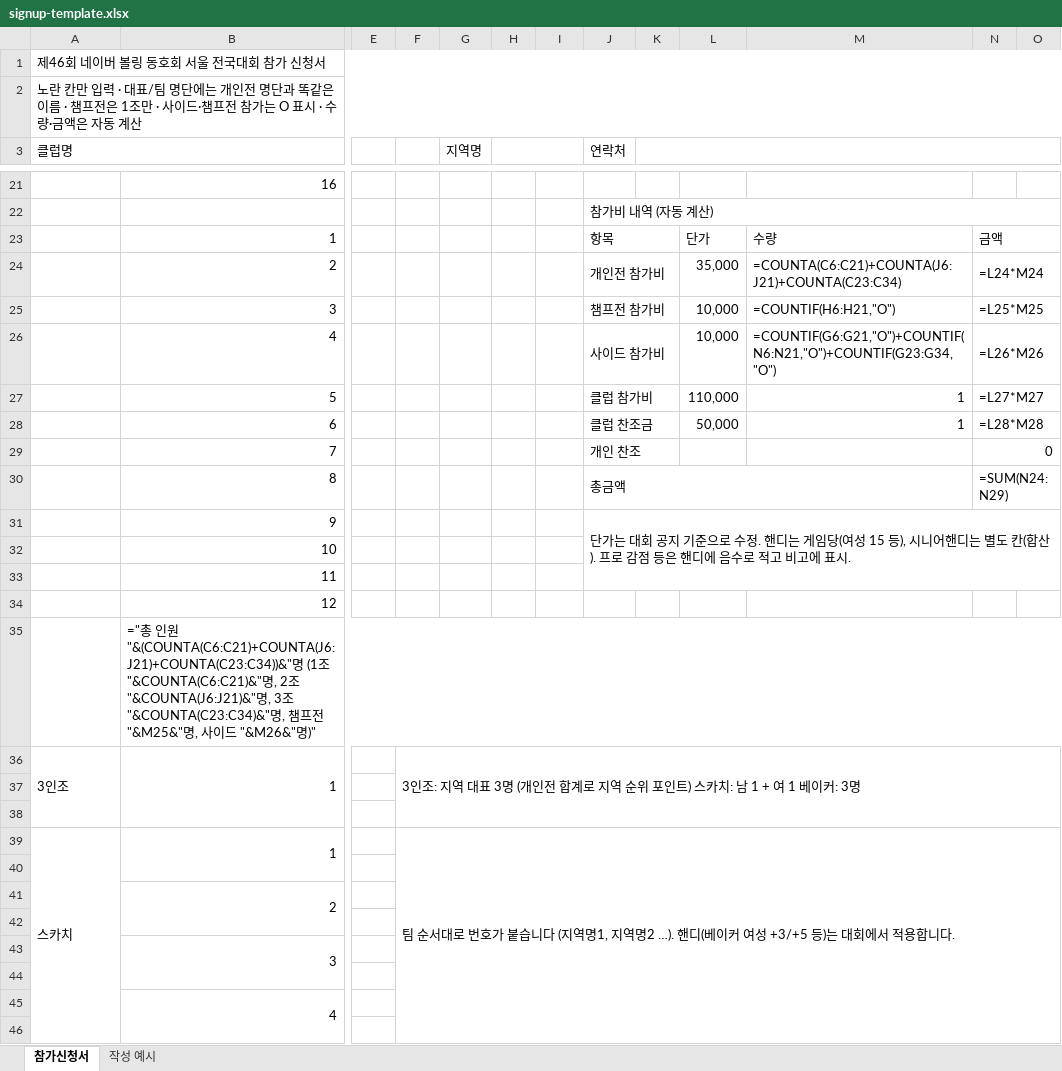
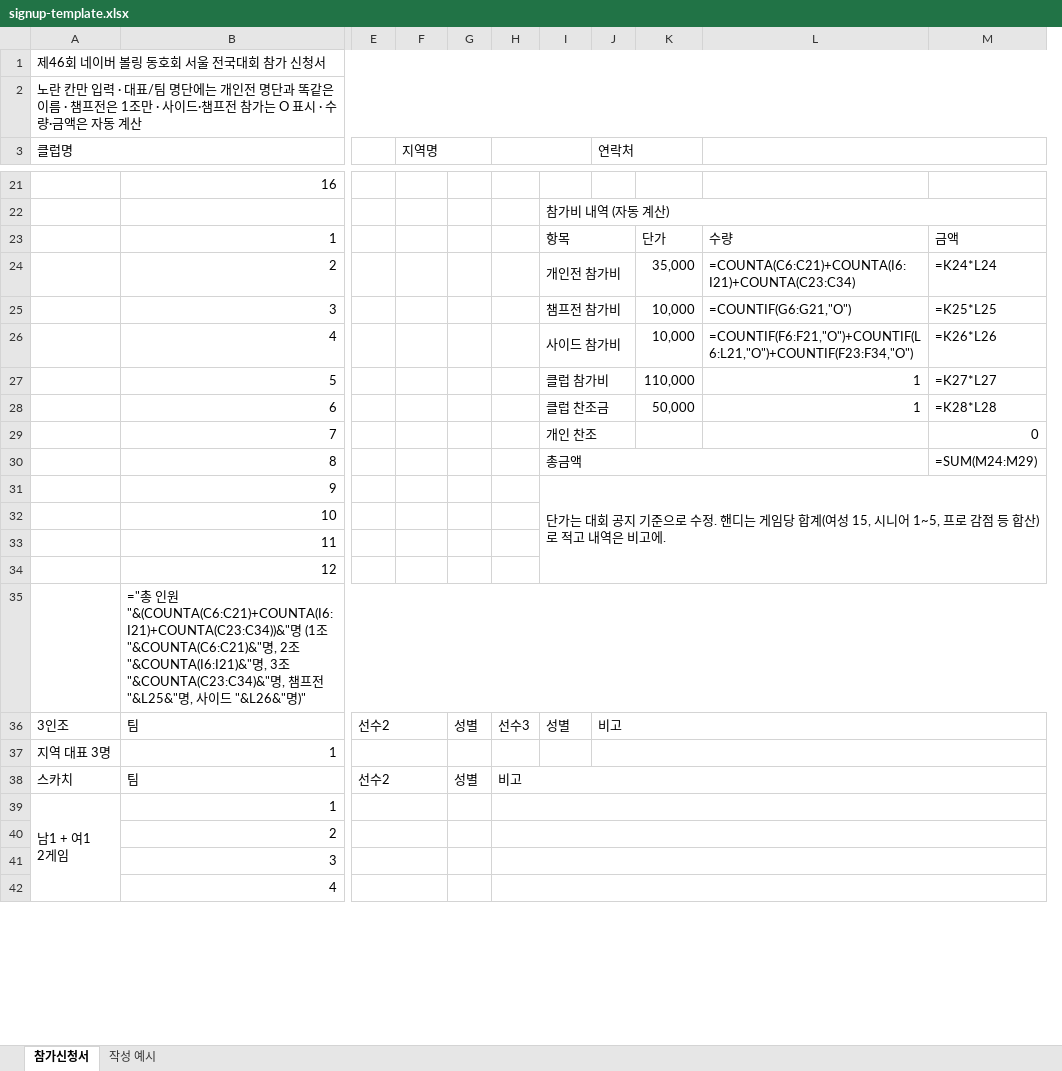
Before and after one commit to Hwang-InKyo/Naverbowlfesta, an Excel workbook: docs/signup-template.xlsx, sheet 참가신청서, drawn as a sheet; only a part is shown, gaps mark what is left out; values as stored, in another font and other column widths than the file's, no cell formats; formulas without a stored value are shown as written; removed rows and columns are numbered as before the commit, all else as after; rows hold the shown columns only; ↵ is a line break in a cell; the diff covers the shown part only; the diff names each change by its address in the sheet, - before the commit and + after, or states it on an @@ line.

```diff
--- a/docs/signup-template.xlsx (sheet 참가신청서)
+++ b/docs/signup-template.xlsx (sheet 참가신청서)
-column F, empty
-column N, rows 23-30: 금액 | =L24*M24 | =L25*M25 | =L26*M26 | =L27*M27 | =L28*M28 | 0 | =SUM(N24:N29)
-column O, empty
+column M, rows 23-30: 금액 | =K24*L24 | =K25*L25 | =K26*L26 | =K27*L27 | =K28*L28 | 0 | =SUM(M24:M29)
+F3:G3 merged
-H3:I3 merged
+H3:I3 merged
-I3: 연락처
+I3: (empty)
-J3: (empty)
+J3: 연락처
-K3:O3 merged
+J3:K3 merged
+L3:M3 merged
-L24: =COUNTA(C6:C21)+COUNTA(J6:J21)+COUNTA(C23:C34)
+L24: =COUNTA(C6:C21)+COUNTA(I6:I21)+COUNTA(C23:C34)
-L25: =COUNTIF(H6:H21,"O")
+L25: =COUNTIF(G6:G21,"O")
-L26: =COUNTIF(G6:G21,"O")+COUNTIF(N6:N21,"O")+COUNTIF(G23:G34,"O")
+L26: =COUNTIF(F6:F21,"O")+COUNTIF(L6:L21,"O")+COUNTIF(F23:F34,"O")
-I31: …게임당(여성 15 등), 시니어핸디는 별도 칸(합산). 프로 감점 등은 핸디에 음수로 적고 비고에 표시.
+I31: …게임당 합계(여성 15, 시니어 1~5, 프로 감점 등 합산)로 적고 내역은 비고에.
-J31:O33 merged
+I31:M34 merged
-B35: …원 "&(COUNTA(C6:C21)+COUNTA(J6:J21)+COUNTA(C23:C34))&"명 (1조 "&COUNTA(C6:C21)&"명, 2조 "&COUNTA(J6:J21)&"명, 3조 "&COUNTA(C23:C34)&"명, 챔프전 "&M25&"명, 사이드 "&M26&"명)"
+B35: …원 "&(COUNTA(C6:C21)+COUNTA(I6:I21)+COUNTA(C23:C34))&"명 (1조 "&COUNTA(C6:C21)&"명, 2조 "&COUNTA(I6:I21)&"명, 3조 "&COUNTA(C23:C34)&"명, 챔프전 "&L25&"명, 사이드 "&L26&"명)"
-row 36: 3인조 | 1 |  | 3인조: 지역 대표 3명 (개인전 합계로 지역 순위 포인트) 스카치: 남 1 + 여 1 베이커: 3명
-row 36: (empty)
+row 36: 3인조 | 팀 | 선수2 |  | 성별 | 선수3 | 성별 | 비고
+E36:F36 merged
+J36:M36 merged
-row 37: (empty)
+row 37: 지역 대표 3명 | 1
+E37:F37 merged
+J37:M37 merged
-row 39: 스카치 | 1 |  | 팀 순서대로 번호가 붙습니다 (지역명1, 지역명2 …). 핸디(베이커 여성 +3/+5 등)는 대회에서 적용합니다.
-row 38: (empty)
+row 38: 스카치 | 팀 | 선수2 |  | 성별 | 비고
+E38:F38 merged
+H38:M38 merged
+row 39: 남1 + 여1 ↵ 2게임 | 1
-B41:B42 merged
+E40:F40 merged
+H40:M40 merged
-row 42: (empty)
-B43:B44 merged
+E41:F41 merged
+H41:M41 merged
-row 44: (empty)
-B45:B46 merged
+E42:F42 merged
+H42:M42 merged
-row 46: (empty)
```
Also changed, not shown: 10 removed rows, 14 edited cells and merged cells elsewhere in this sheet, sheet 작성 예시, cell formats, 6 other files.
